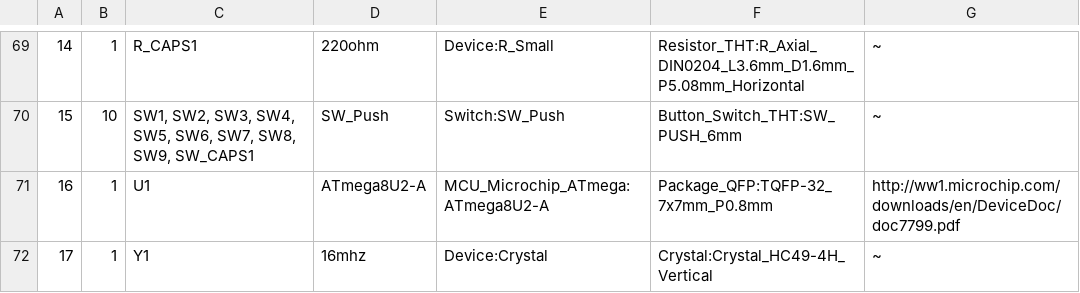
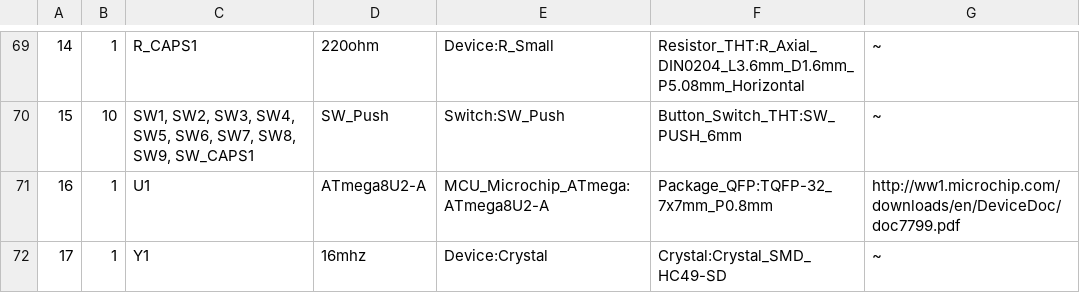
Before and after one commit to Goochy12/Keych-and-Chong, a CSV file: kicad_project_files/test_microcontroller/test_microcontroller.csv, drawn as a sheet; only a part is shown, gaps mark what is left out; the diff covers the shown part only.

```diff
--- a/kicad_project_files/test_microcontroller/test_microcontroller.csv
+++ b/kicad_project_files/test_microcontroller/test_microcontroller.csv
@@ -71,2 +71,2 @@
 "16","1","U1","ATmega8U2-A","MCU_Microchip_ATmega:ATmega8U2-A","Package_QFP:TQFP-32_7x7mm_P0.8mm","http://ww1.microchip.com/downloads/en/DeviceDoc/doc7799.pdf"
-"17","1","Y1","16mhz","Device:Crystal","Crystal:Crystal_HC49-4H_Vertical","~"
+"17","1","Y1","16mhz","Device:Crystal","Crystal:Crystal_SMD_HC49-SD","~"
```
Also changed, not shown: 1 added row, 1 removed row and 12 edited cells elsewhere in this file, 3 other files.
